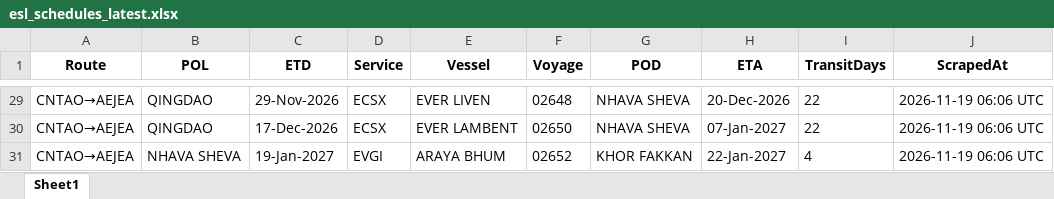
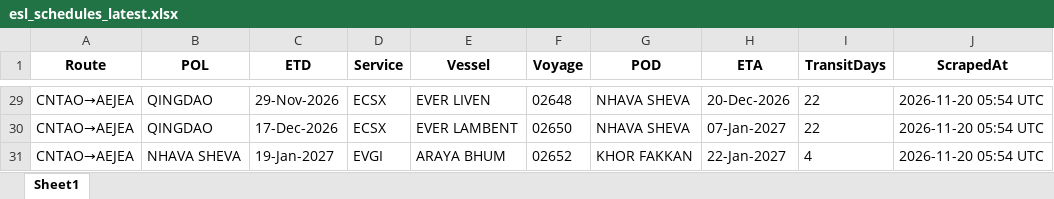
Before and after one commit to ply93/esl-schedule-fetcher, an Excel workbook: output/esl_schedules_latest.xlsx, sheet Sheet1, drawn as a sheet; only a part is shown, gaps mark what is left out; values as stored, in another font and other column widths than the file's, no borders; the diff covers the shown part only; the diff names each change by its address in the sheet, - before the commit and + after, or states it on an @@ line.

```diff
--- a/output/esl_schedules_latest.xlsx (sheet Sheet1)
+++ b/output/esl_schedules_latest.xlsx (sheet Sheet1)
-J29:J31 (ScrapedAt): 2026-11-19 06:06 UTC
+J29:J31 (ScrapedAt): 2026-11-20 05:54 UTC
```
Also changed, not shown: other rows of this sheet, output/one_schedules_latest.xlsx, 2 other files.
